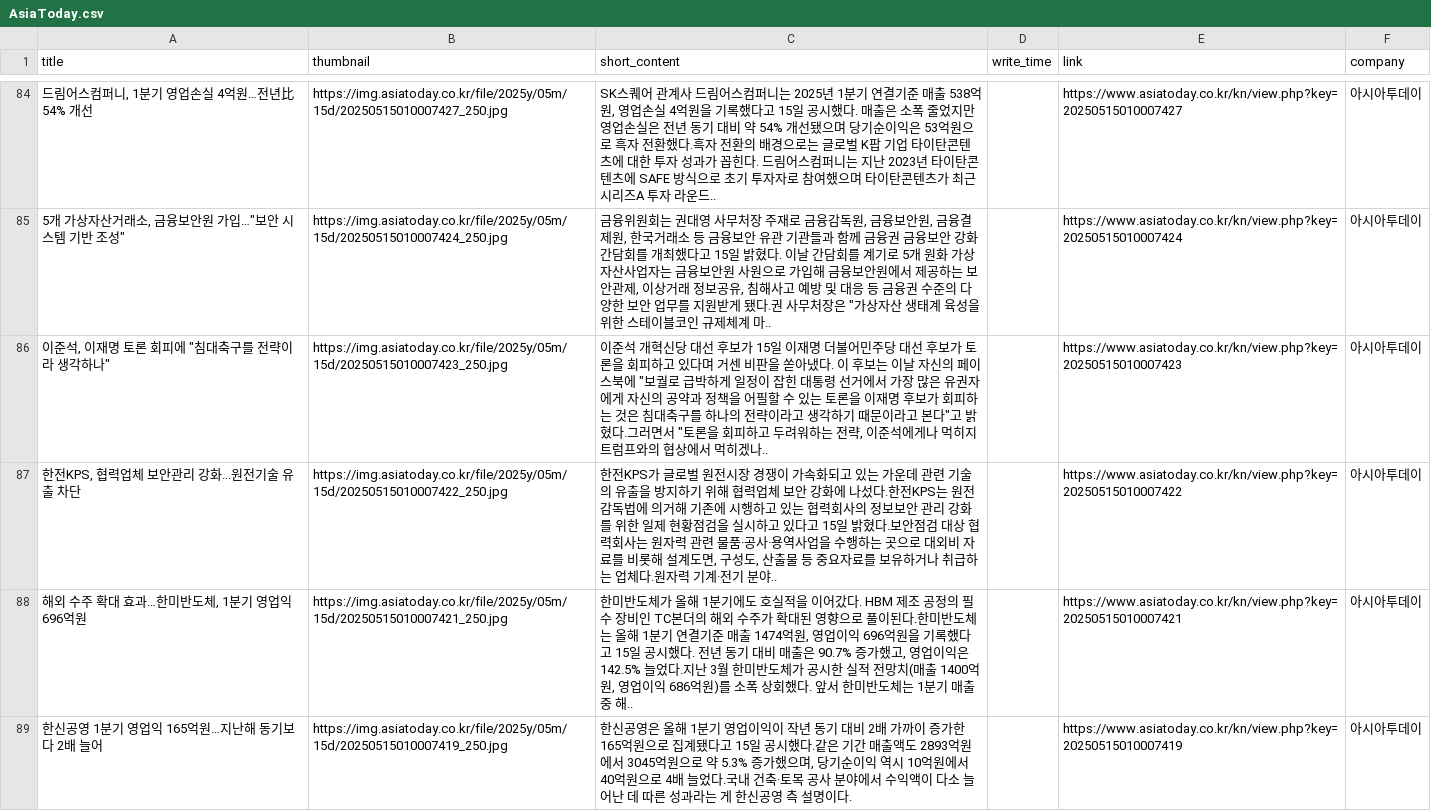
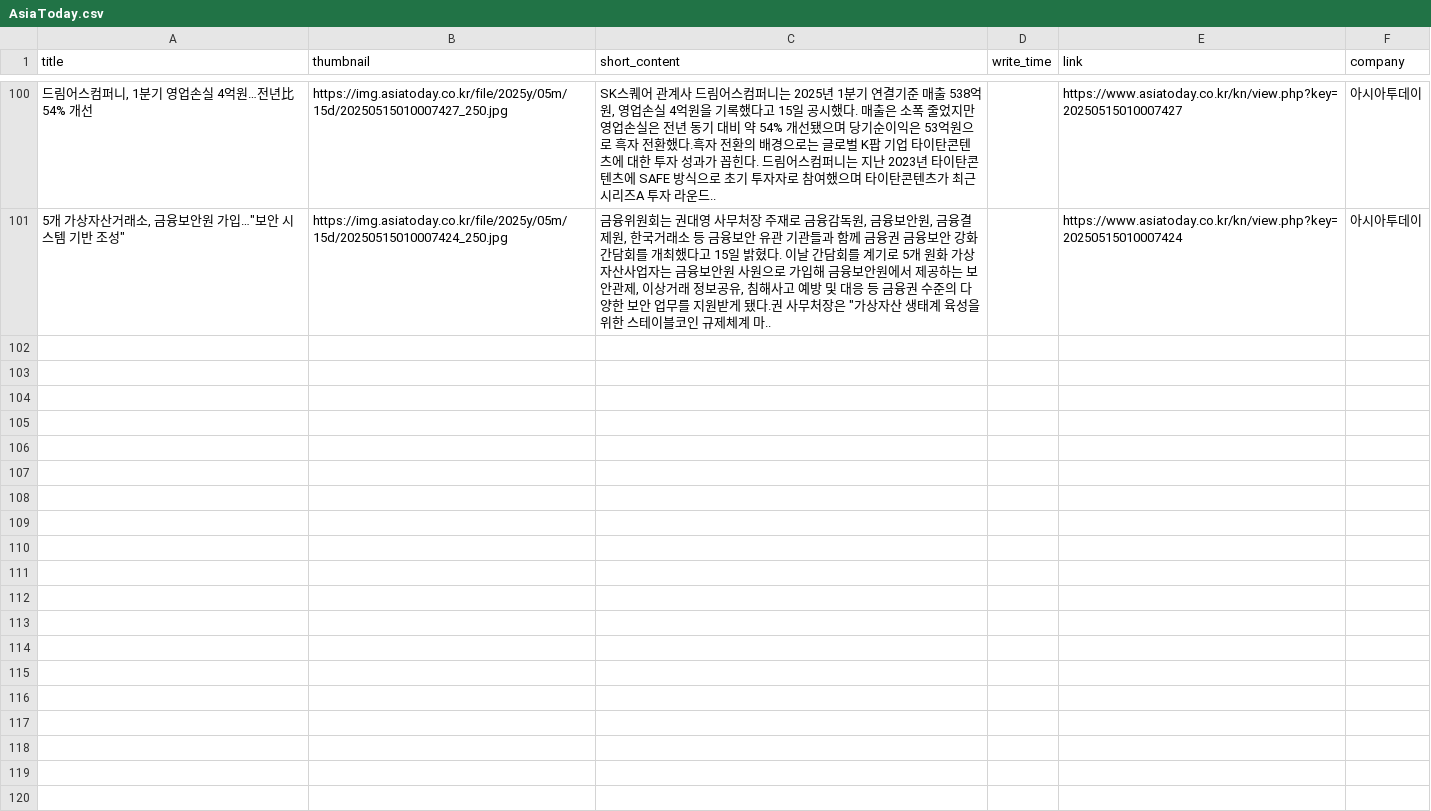
Before and after one commit to Leehyeongseok010802/Python_TWC, a CSV file: Completed_csv/AsiaToday.csv, drawn as a sheet; only a part is shown, gaps mark what is left out; removed rows and columns are numbered as before the commit, all else as after; the diff covers the shown part only; the diff names each change by its address in the sheet, - before the commit and + after, or states it on an @@ line.

```diff
--- a/Completed_csv/AsiaToday.csv
+++ b/Completed_csv/AsiaToday.csv
-row 86: 이준석, 이재명 토론 회피에 "침대축구를 전략이라 생각하나" | https://img.asiatoday.co.kr/file/2025y/05m/15d/20250515010007423_250.jpg | 이준석 개혁신당 대선 후보가 15일 이재명 더불어민주당 대선 후보가 토론을 회피하고 있다며 거센 비판을 쏟아냈다. 이 후보는 이날 자신의 페이스북에 "보궐로 급박하게 일정이 잡힌 대통령 선거에서 가장 많은 유권자에게 자신의 공약과 정책을 어필할 수 있는 토론을 이재명 후보가 회피하는 것은 침대축구를 하나의 전략이라고 생각하기 때문이라고 본다"고 밝혔다.그러면서 "토론을 회피하고 두려워하는 전략, 이준석에게나 먹히지 트럼프와의 협상에서 먹히겠나.. |  | https://www.asiatoday.co.kr/kn/view.php?key=20250515010007423 | 아시아투데이
-row 87: 한전KPS, 협력업체 보안관리 강화...원전기술 유출 차단 | https://img.asiatoday.co.kr/file/2025y/05m/15d/20250515010007422_250.jpg | 한전KPS가 글로벌 원전시장 경쟁이 가속화되고 있는 가운데 관련 기술의 유출을 방지하기 위해 협력업체 보안 강화에 나섰다.한전KPS는 원전감독법에 의거해 기존에 시행하고 있는 협력회사의 정보보안 관리 강화를 위한 일제 현황점검을 실시하고 있다고 15일 밝혔다.보안점검 대상 협력회사는 원자력 관련 물품·공사·용역사업을 수행하는 곳으로 대외비 자료를 비롯해 설계도면, 구성도, 산출물 등 중요자료를 보유하거나 취급하는 업체다.원자력 기계·전기 분야.. |  | https://www.asiatoday.co.kr/kn/view.php?key=20250515010007422 | 아시아투데이
-row 88: 해외 수주 확대 효과…한미반도체, 1분기 영업익 696억원 | https://img.asiatoday.co.kr/file/2025y/05m/15d/20250515010007421_250.jpg | 한미반도체가 올해 1분기에도 호실적을 이어갔다. HBM 제조 공정의 필수 장비인 TC본더의 해외 수주가 확대된 영향으로 풀이된다.한미반도체는 올해 1분기 연결기준 매출 1474억원, 영업이익 696억원을 기록했다고 15일 공시했다. 전년 동기 대비 매출은 90.7% 증가했고, 영업이익은 142.5% 늘었다.지난 3월 한미반도체가 공시한 실적 전망치(매출 1400억원, 영업이익 686억원)를 소폭 상회했다. 앞서 한미반도체는 1분기 매출 중 해.. |  | https://www.asiatoday.co.kr/kn/view.php?key=20250515010007421 | 아시아투데이
-row 89: 한신공영 1분기 영업익 165억원…지난해 동기보다 2배 늘어 | https://img.asiatoday.co.kr/file/2025y/05m/15d/20250515010007419_250.jpg | 한신공영은 올해 1분기 영업이익이 작년 동기 대비 2배 가까이 증가한 165억원으로 집계됐다고 15일 공시했다.같은 기간 매출액도 2893억원에서 3045억원으로 약 5.3% 증가했으며, 당기순이익 역시 10억원에서 40억원으로 4배 늘었다.국내 건축·토목 공사 분야에서 수익액이 다소 늘어난 데 따른 성과라는 게 한신공영 측 설명이다. |  | https://www.asiatoday.co.kr/kn/view.php?key=20250515010007419 | 아시아투데이
```
Also changed, not shown: 16 added rows, 12 removed rows and 1 edited cell elsewhere in this file, Completed_csv/DongAh.csv, Completed_csv/KBS.csv, 12 other files.
